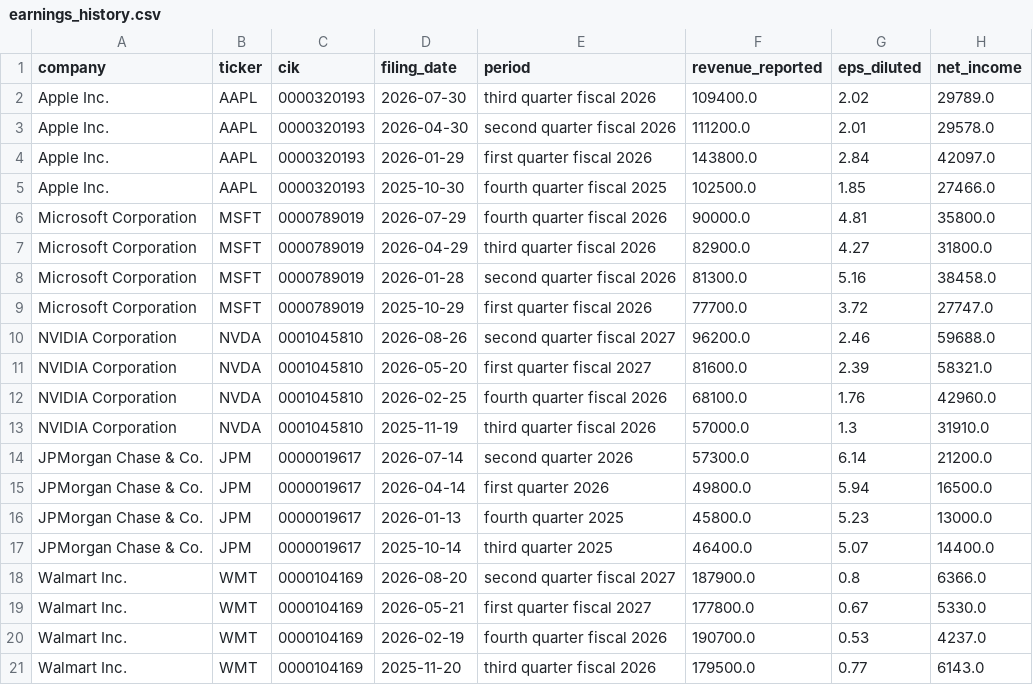
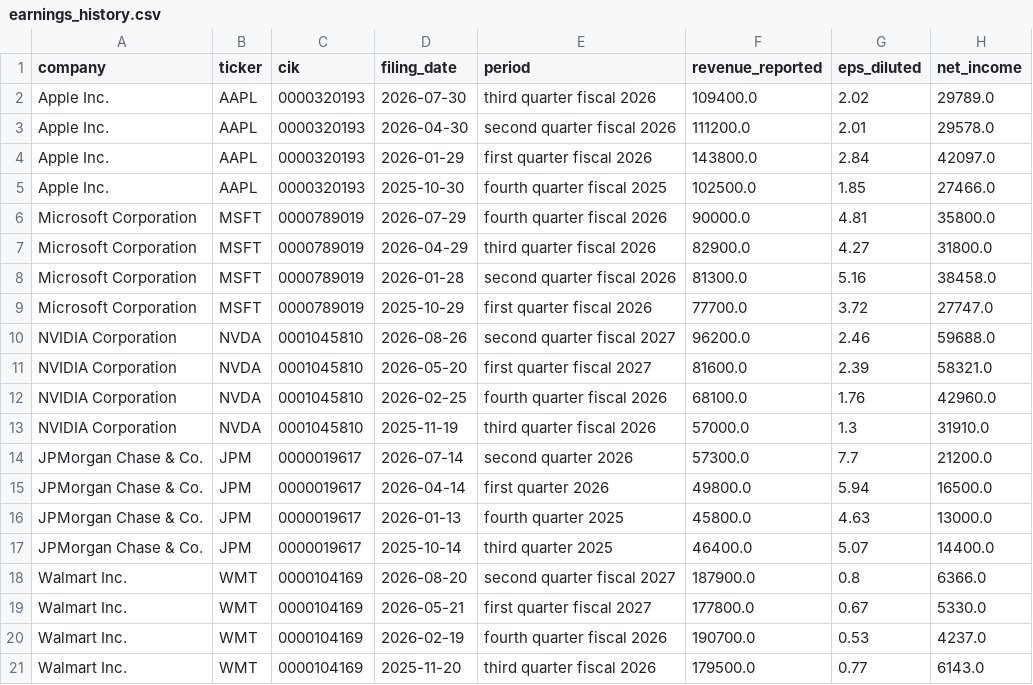
Before and after one commit to kjasinsk/mis3060-bi-ai, a CSV file: hw03/earnings_history.csv, drawn as a sheet.

```diff
--- a/hw03/earnings_history.csv
+++ b/hw03/earnings_history.csv
@@ -13,5 +13,5 @@ NVIDIA Corporation,NVDA,0001045810,2026-02-25,fourth quarter fiscal 2026,68100.0
 NVIDIA Corporation,NVDA,0001045810,2025-11-19,third quarter fiscal 2026,57000.0,1.3,31910.0
-JPMorgan Chase & Co.,JPM,0000019617,2026-07-14,second quarter 2026,57300.0,6.14,21200.0
+JPMorgan Chase & Co.,JPM,0000019617,2026-07-14,second quarter 2026,57300.0,7.7,21200.0
 JPMorgan Chase & Co.,JPM,0000019617,2026-04-14,first quarter 2026,49800.0,5.94,16500.0
-JPMorgan Chase & Co.,JPM,0000019617,2026-01-13,fourth quarter 2025,45800.0,5.23,13000.0
+JPMorgan Chase & Co.,JPM,0000019617,2026-01-13,fourth quarter 2025,45800.0,4.63,13000.0
 JPMorgan Chase & Co.,JPM,0000019617,2025-10-14,third quarter 2025,46400.0,5.07,14400.0
```
Also changed, not shown: hw03/corporate_events_timeline.csv, hw03/executive_events.csv, 5 other files.
